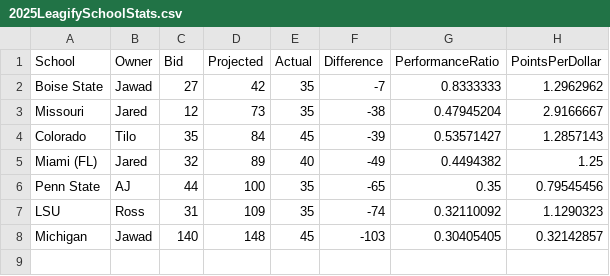
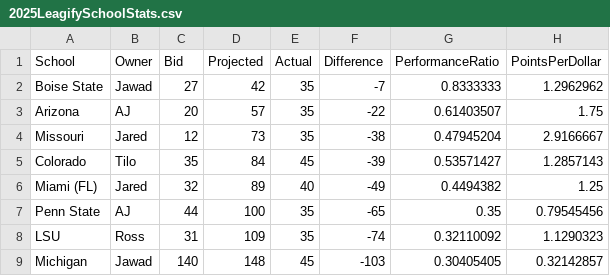
Before and after one commit to zo0o0ot/draft-scorer-nfl, a CSV file: leagify-result-stats/2025/2025LeagifySchoolStats.csv, drawn as a sheet; the diff names each change by its address in the sheet, - before the commit and + after, or states it on an @@ line.

```diff
--- a/leagify-result-stats/2025/2025LeagifySchoolStats.csv
+++ b/leagify-result-stats/2025/2025LeagifySchoolStats.csv
+row 3: Arizona | AJ | 20 | 57 | 35 | -22 | 0.61403507 | 1.75
```
Also changed, not shown: leagify-result-stats/2025/2025DraftPointsBySchool.csv, leagify-result-stats/2025/2025Flops.csv, 3 other files.
